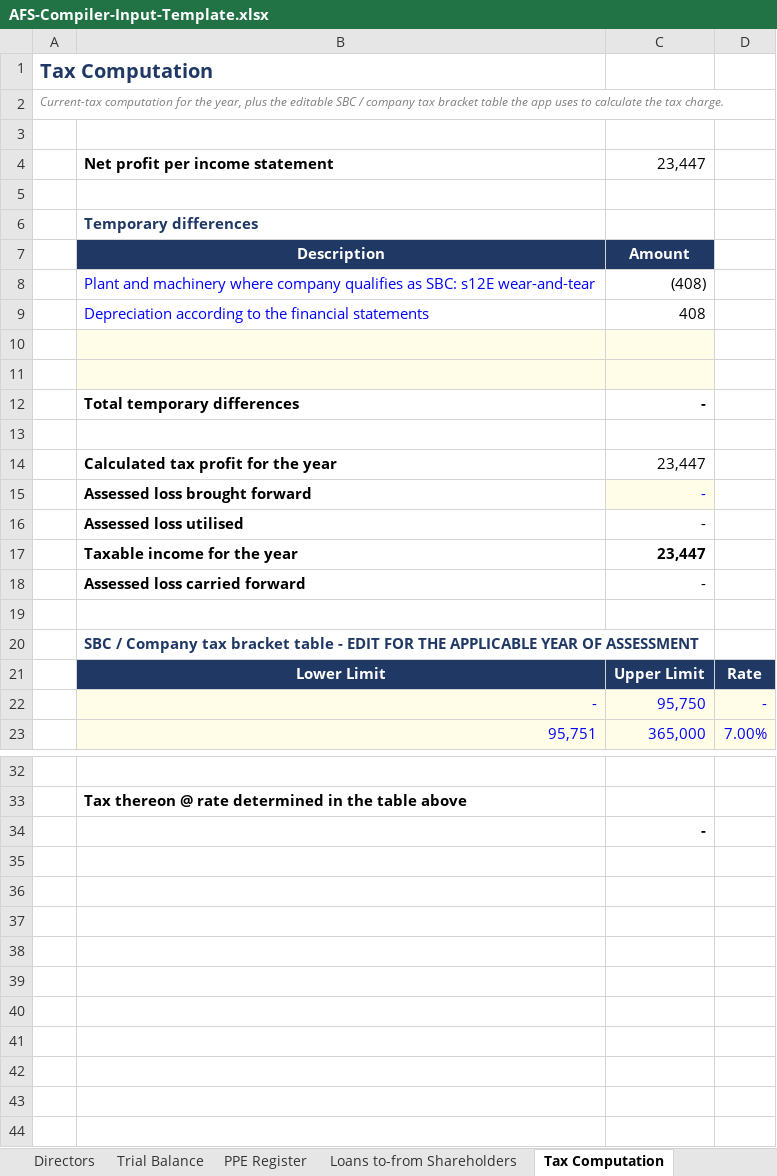
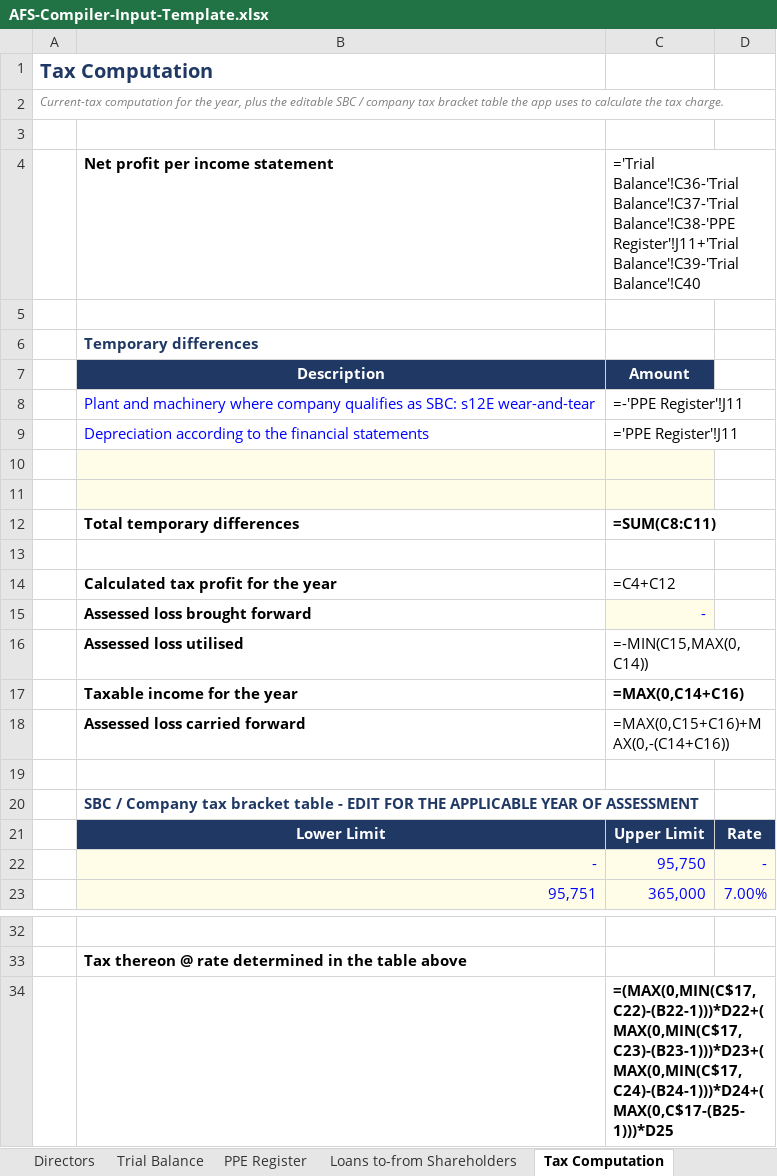
Before and after one commit to paulojorge1963/afs-compiler, an Excel workbook: AFS-Compiler-Input-Template.xlsx, sheet Tax Computation, drawn as a sheet; only a part is shown, gaps mark what is left out; values as stored, in another font and other column widths than the file's, no borders; formulas without a stored value are shown as written; the diff names each change by its address in the sheet, - before the commit and + after, or states it on an @@ line.

```diff
--- a/AFS-Compiler-Input-Template.xlsx (sheet Tax Computation)
+++ b/AFS-Compiler-Input-Template.xlsx (sheet Tax Computation)
-C4: 23,447
+C4: ='Trial Balance'!C36-'Trial Balance'!C37-'Trial Balance'!C38-'PPE Register'!J11+'Trial Balance'!C39-'Trial Balance'!C40
-C8: (408)
+C8: =-'PPE Register'!J11
-C9: 408
+C9: ='PPE Register'!J11
-C12: -
+C12: =SUM(C8:C11)
-C14: 23,447
+C14: =C4+C12
-C16: -
+C16: =-MIN(C15,MAX(0,C14))
-C17: 23,447
+C17: =MAX(0,C14+C16)
-C18: -
+C18: =MAX(0,C15+C16)+MAX(0,-(C14+C16))
-C34: -
+C34: =(MAX(0,MIN(C$17,C22)-(B22-1)))*D22+(MAX(0,MIN(C$17,C23)-(B23-1)))*D23+(MAX(0,MIN(C$17,C24)-(B24-1)))*D24+(MAX(0,C$17-(B25-1)))*D25
```
Also changed, not shown: sheet PPE Register, sheet Validation Summary, sheet Trial Balance, sheet Loans to-from Shareholders, sheet Entity Setup, sheet Directors, 3 other files.
